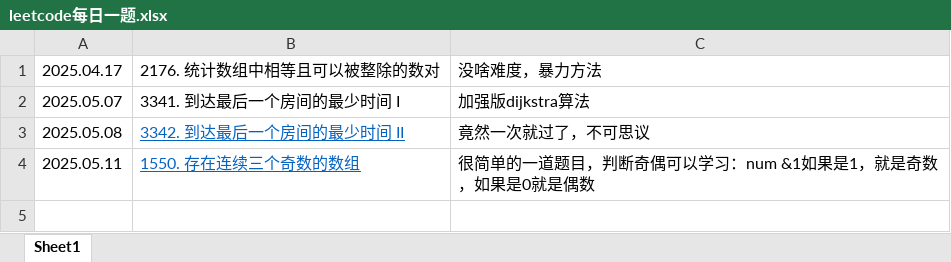
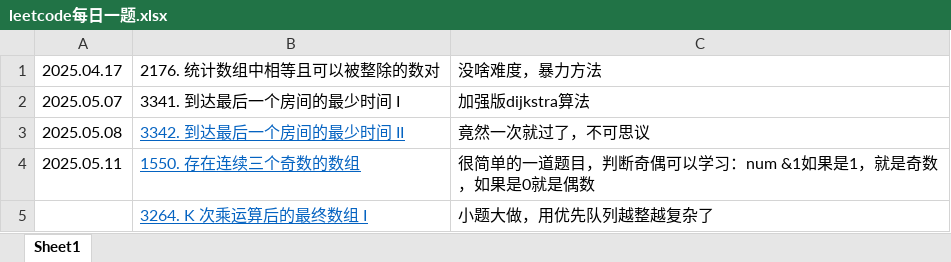
Before and after one commit to han1999/leetcode_everyday, an Excel workbook: record/leetcode每日一题.xlsx, sheet Sheet1, drawn as a sheet; values as stored, in another font and other column widths than the file's, no borders; the diff names each change by its address in the sheet, - before the commit and + after, or states it on an @@ line.

Commit message:
3264. K 次乘运算后的最终数组 I

```diff
--- a/record/leetcode每日一题.xlsx (sheet Sheet1)
+++ b/record/leetcode每日一题.xlsx (sheet Sheet1)
+row 5:  | 3264. K 次乘运算后的最终数组 I | 小题大做，用优先队列越整越复杂了
```
